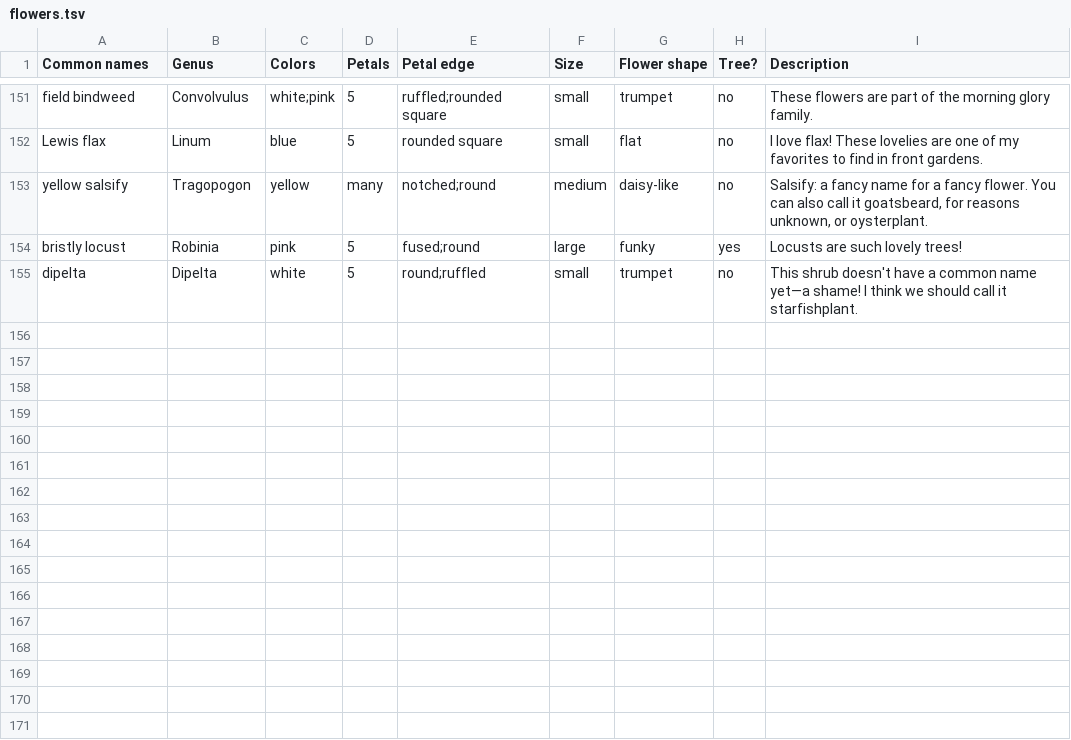
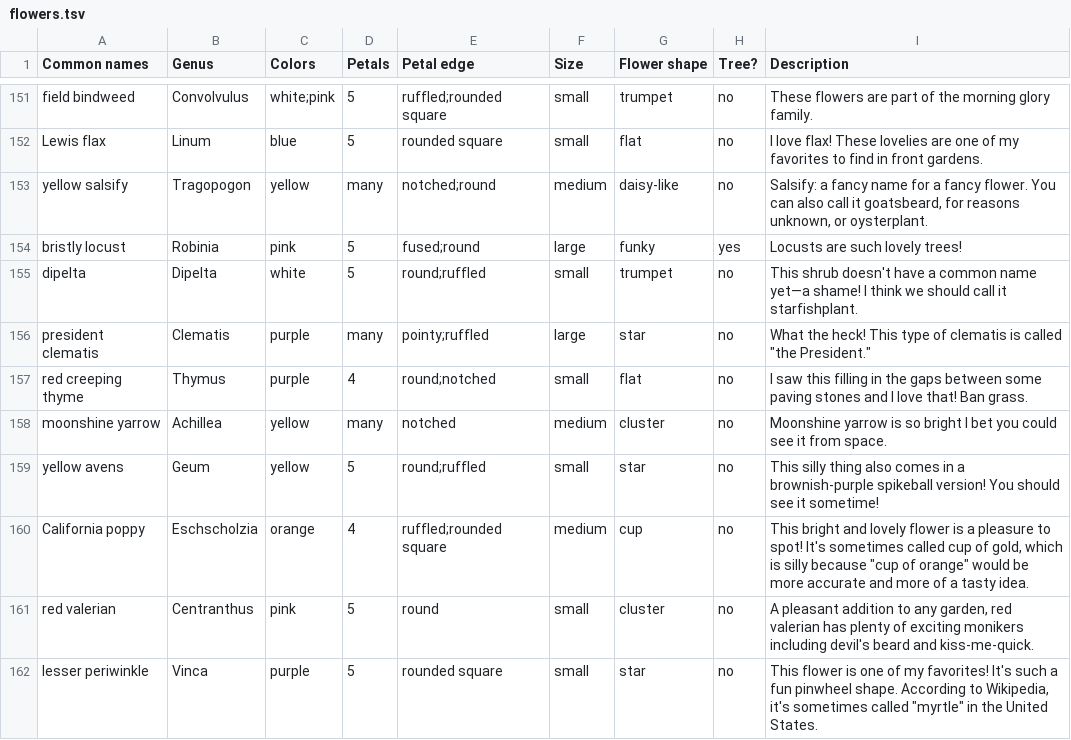
Before and after one commit to patriciadgao/dichotomouskey, a TSV file: scripts/flowers.tsv, drawn as a sheet; only a part is shown, gaps mark what is left out; the diff names each change by its address in the sheet, - before the commit and + after, or states it on an @@ line.

```diff
--- a/scripts/flowers.tsv
+++ b/scripts/flowers.tsv
+row 156: president clematis | Clematis | purple | many | pointy;ruffled | large | star | no | What the heck! This type of clematis is called "the President."
+row 157: red creeping thyme | Thymus | purple | 4 | round;notched | small | flat | no | I saw this filling in the gaps between some paving stones and I love that! Ban grass.
+row 158: moonshine yarrow | Achillea | yellow | many | notched | medium | cluster | no | Moonshine yarrow is so bright I bet you could see it from space.
+row 159: yellow avens | Geum | yellow | 5 | round;ruffled | small | star | no | This silly thing also comes in a brownish-purple spikeball version! You should see it sometime!
+row 160: California poppy | Eschscholzia | orange | 4 | ruffled;rounded square | medium | cup | no | This bright and lovely flower is a pleasure to spot! It's sometimes called cup of gold, which is silly because "cup of orange" would be more accurate and more of a tasty idea.
+row 161: red valerian | Centranthus | pink | 5 | round | small | cluster | no | A pleasant addition to any garden, red valerian has plenty of exciting monikers including devil's beard and kiss-me-quick.
+row 162: lesser periwinkle | Vinca | purple | 5 | rounded square | small | star | no | This flower is one of my favorites! It's such a fun pinwheel shape. According to Wikipedia, it's sometimes called "myrtle" in the United States.
```
Also changed, not shown: 18 other files.
